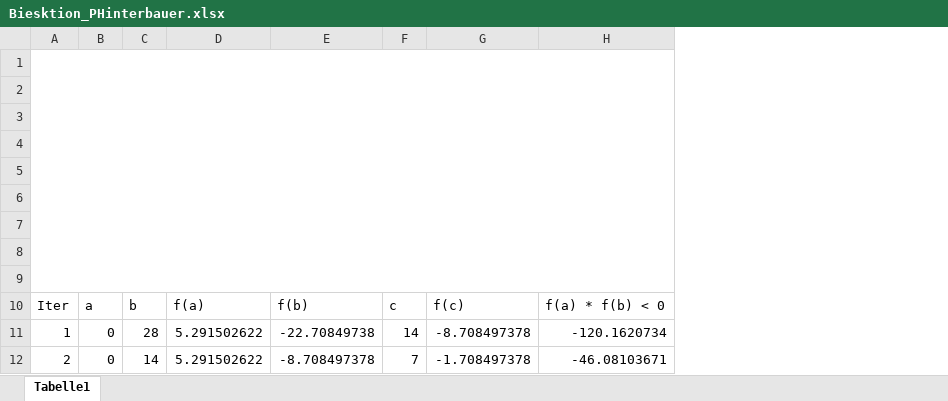
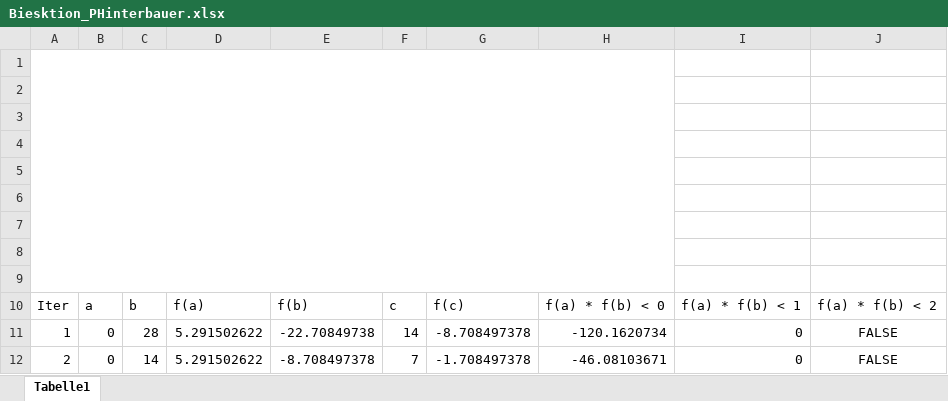
Before and after one commit to PHinterbauer/Numerisches-Loesen-Bisektion, an Excel workbook: Biesktion_PHinterbauer.xlsx, sheet Tabelle1, drawn as a sheet; only a part is shown; values as stored, in another font and other column widths than the file's, no borders; charts and pictures and conditional formats and table styles not drawn; the diff names each change by its address in the sheet, - before the commit and + after, or states it on an @@ line.

```diff
--- a/Biesktion_PHinterbauer.xlsx (sheet Tabelle1)
+++ b/Biesktion_PHinterbauer.xlsx (sheet Tabelle1)
+column I, rows 10-12: f(a) * f(b) < 1 | 0 | 0
+column J, rows 10-12: f(a) * f(b) < 2 | FALSE | FALSE
```
Also changed, not shown: 2 other files.
